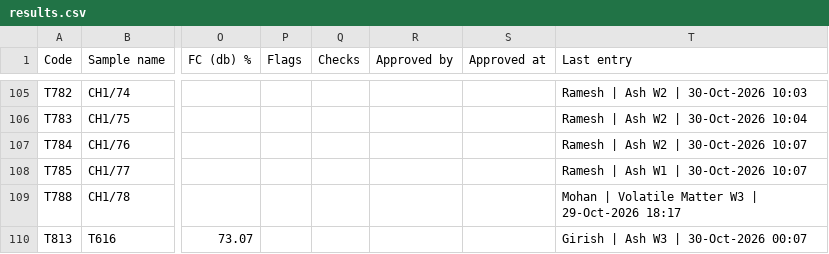
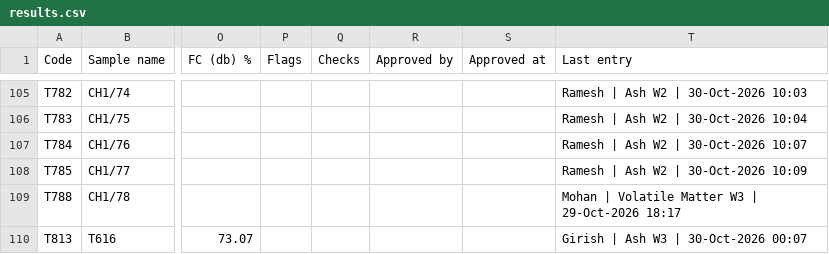
Before and after one commit to girish-vastrakar/weighing_data_QR, a CSV file: results.csv, drawn as a sheet; only a part is shown, gaps mark what is left out; the diff names each change by its address in the sheet, - before the commit and + after, or states it on an @@ line.

```diff
--- a/results.csv
+++ b/results.csv
-T108 (Last entry): Ramesh | Ash W1 | 30-Oct-2026 10:07
+T108 (Last entry): Ramesh | Ash W2 | 30-Oct-2026 10:09
```
Also changed, not shown: 1 other file.
